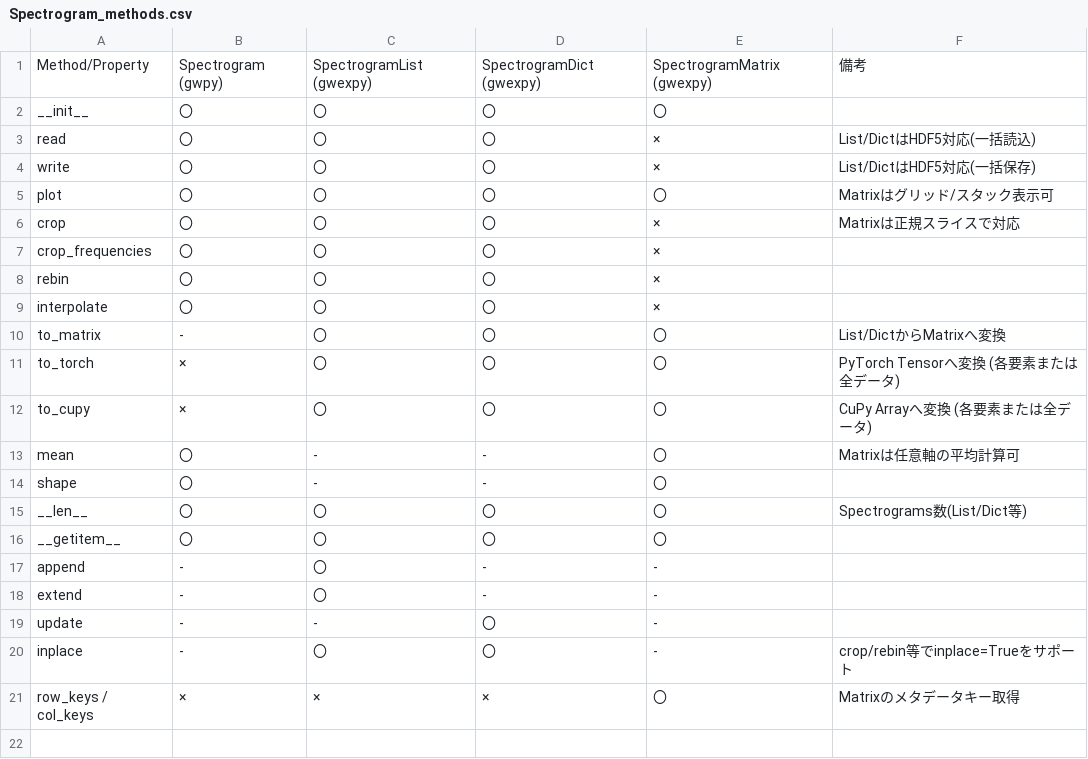
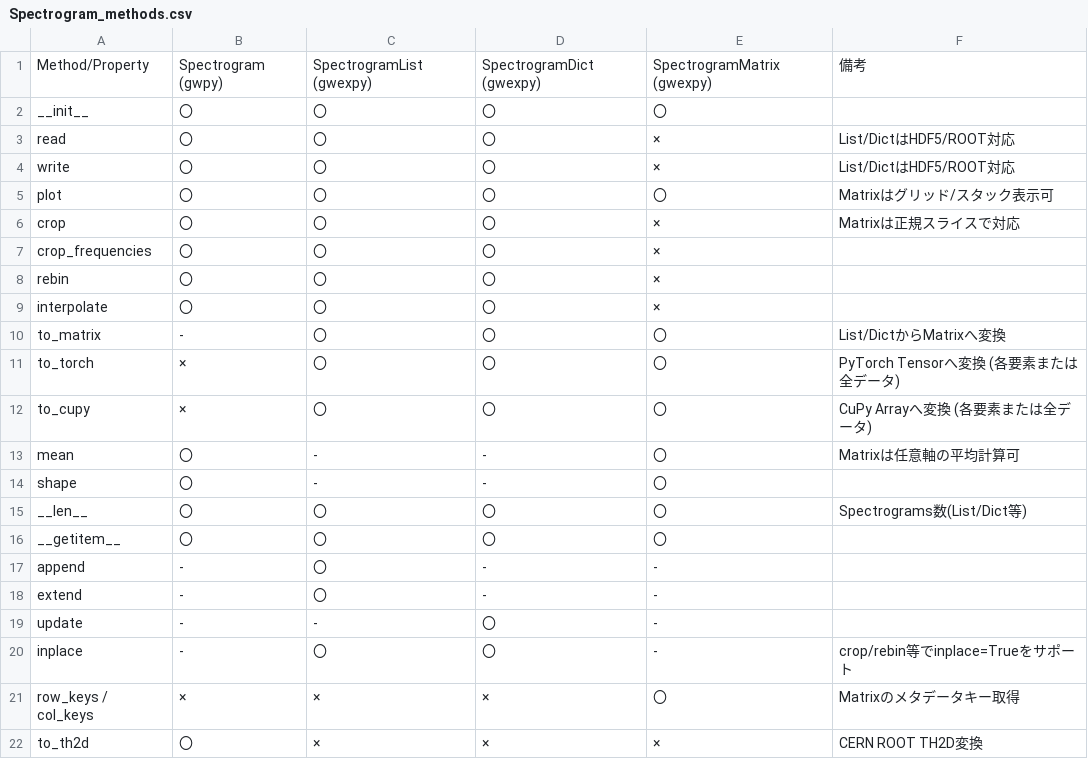
Before and after one commit to tatsuki-washimi/gwexpy, a CSV file: docs/Spectrogram_methods.csv, drawn as a sheet.

```diff
--- a/docs/Spectrogram_methods.csv
+++ b/docs/Spectrogram_methods.csv
@@ -2,4 +2,4 @@ Method/Property,Spectrogram (gwpy),SpectrogramList (gwexpy),SpectrogramDict (gwe
 __init__,〇,〇,〇,〇,
-read,〇,〇,〇,×,List/DictはHDF5対応(一括読込)
-write,〇,〇,〇,×,List/DictはHDF5対応(一括保存)
+read,〇,〇,〇,×,List/DictはHDF5/ROOT対応
+write,〇,〇,〇,×,List/DictはHDF5/ROOT対応
 plot,〇,〇,〇,〇,Matrixはグリッド/スタック表示可
@@ -21 +21,2 @@ inplace,-,〇,〇,-,crop/rebin等でinplace=Trueをサポート
 row_keys / col_keys,×,×,×,〇,Matrixのメタデータキー取得
+to_th2d,〇,×,×,×,CERN ROOT TH2D変換
```
Also changed, not shown: docs/FrequencySeries_methods.csv, docs/TimeSeries_methods.csv, 15 other files.
